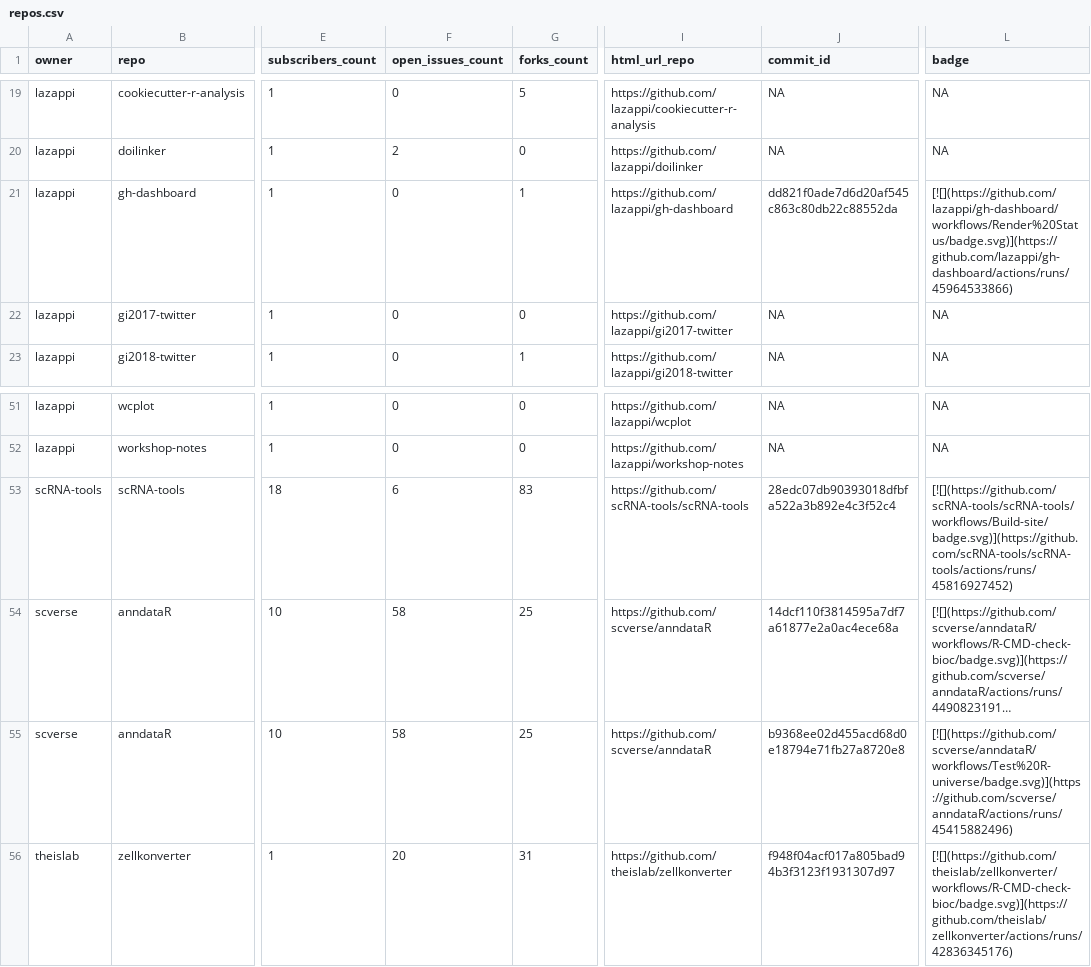
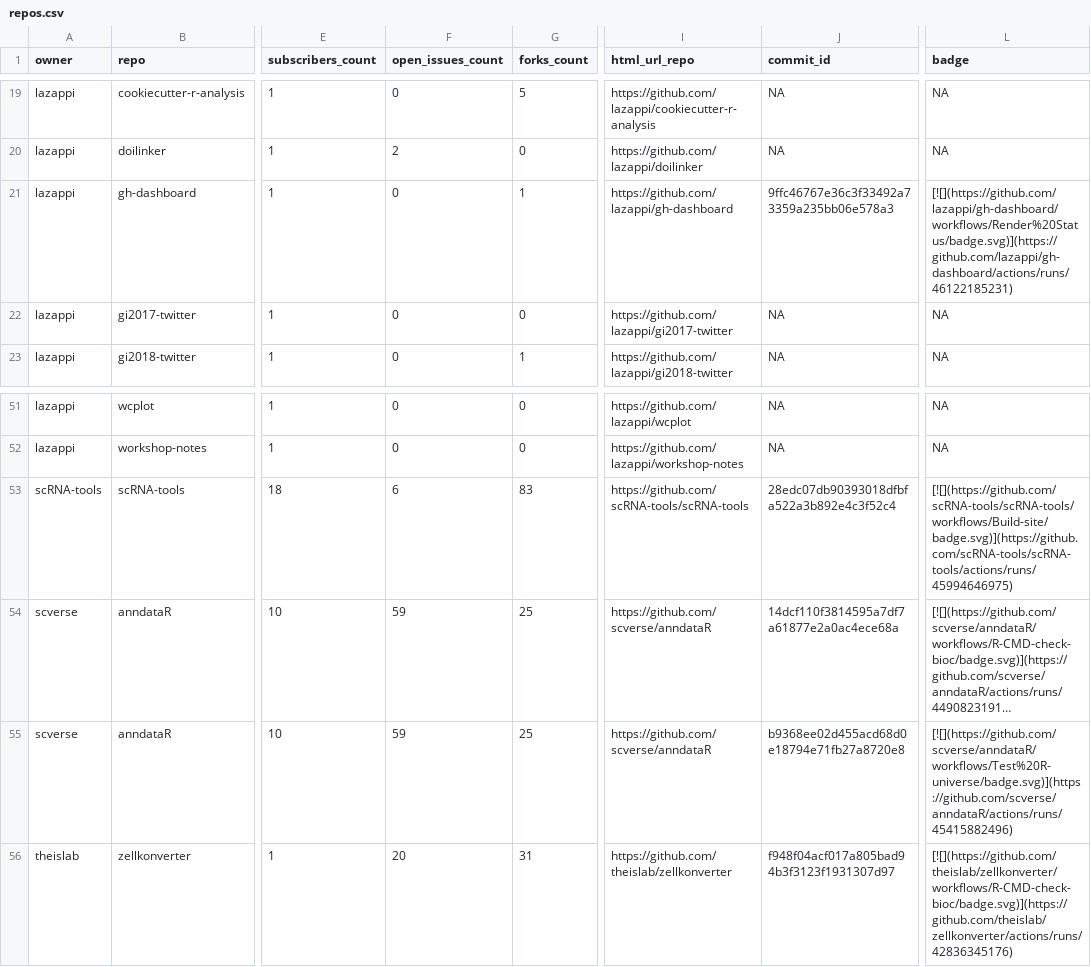
Before and after one commit to lazappi/gh-dashboard, a CSV file: repos.csv, drawn as a sheet; only a part is shown, gaps mark what is left out; long unchanged cells end in …; the diff names each change by its address in the sheet, - before the commit and + after, or states it on an @@ line.

```diff
--- a/repos.csv
+++ b/repos.csv
-J21 (commit_id): dd821f0ade7d6d20af545c863c80db22c88552da
+J21 (commit_id): 9ffc46767e36c3f33492a73359a235bb06e578a3
-L21 (badge): [![](https://github.com/lazappi/gh-dashboard/workflows/Render%20Status/badge.svg)](https://github.com/lazappi/gh-dashboard/actions/runs/45964533866)
+L21 (badge): [![](https://github.com/lazappi/gh-dashboard/workflows/Render%20Status/badge.svg)](https://github.com/lazappi/gh-dashboard/actions/runs/46122185231)
-L53 (badge): [![](https://github.com/scRNA-tools/scRNA-tools/workflows/Build-site/badge.svg)](https://github.com/scRNA-tools/scRNA-tools/actions/runs/45816927452)
+L53 (badge): [![](https://github.com/scRNA-tools/scRNA-tools/workflows/Build-site/badge.svg)](https://github.com/scRNA-tools/scRNA-tools/actions/runs/45994646975)
-F54:F55 (open_issues_count): 58
+F54:F55 (open_issues_count): 59
```
Also changed, not shown: 1 other file.
